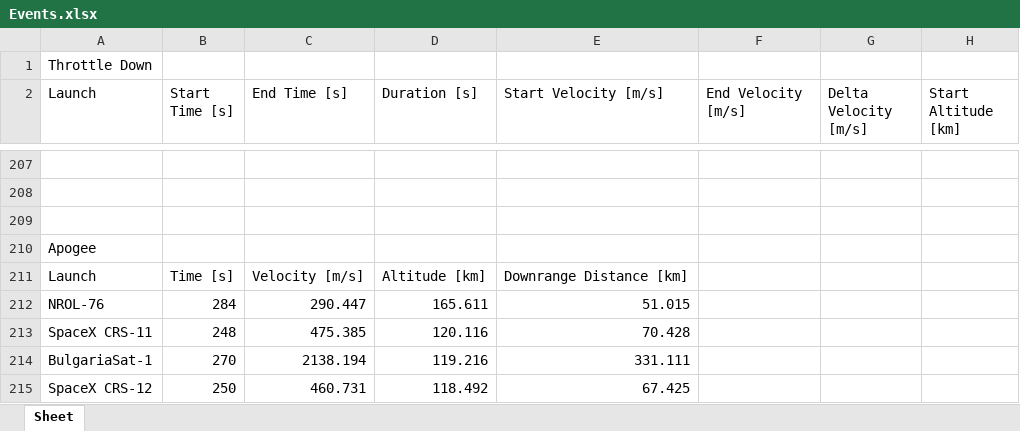
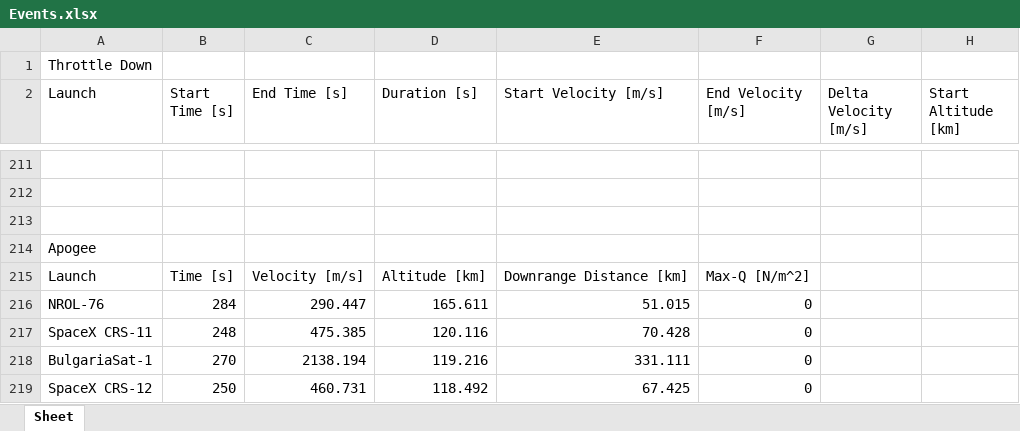
Before and after one commit to shahar603/Telemetry-Data, an Excel workbook: Events.xlsx, sheet Sheet, drawn as a sheet; only a part is shown, gaps mark what is left out; values as stored, in another font and other column widths than the file's, no borders; addresses are those after the commit; the diff covers the shown part only; the diff names each change by its address in the sheet, - before the commit and + after, or states it on an @@ line.

Commit message:
Add files via upload

```diff
--- a/Events.xlsx (sheet Sheet)
+++ b/Events.xlsx (sheet Sheet)
-F215 (End Velocity [m/s]): (empty)
+F215 (End Velocity [m/s]): Max-Q [N/m^2]
-F216:F219 (End Velocity [m/s]): (empty)
+F216:F219 (End Velocity [m/s]): 0
```
Also changed, not shown: 4 added rows and 5 edited cells elsewhere in this sheet.
